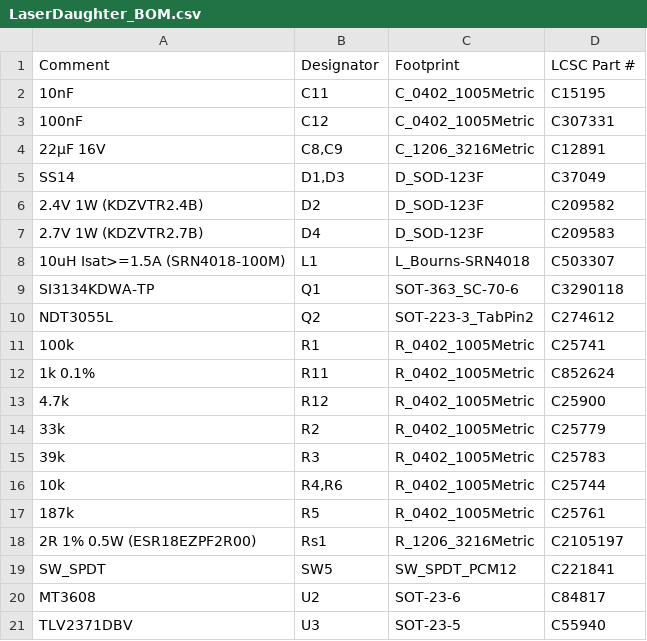
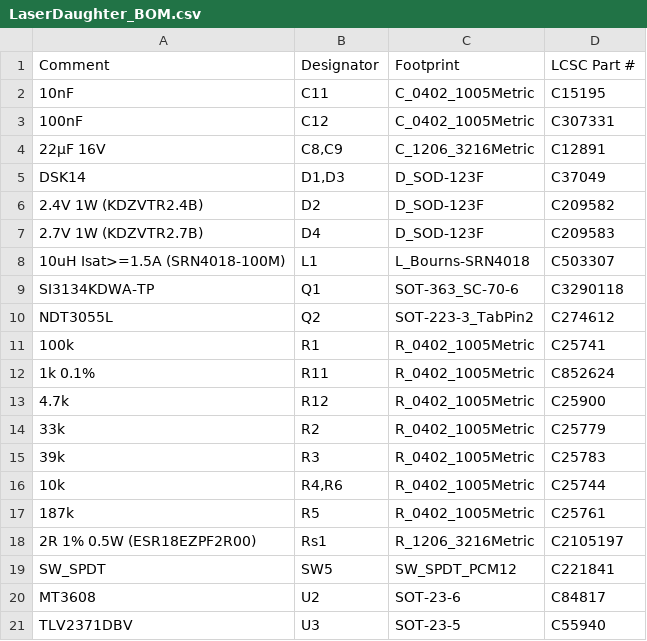
Before and after one commit to ckemere/LaserDriver, a CSV file: LaserHAT/fab/LaserDaughter/LaserDaughter_BOM.csv, drawn as a sheet.

```diff
--- a/LaserHAT/fab/LaserDaughter/LaserDaughter_BOM.csv
+++ b/LaserHAT/fab/LaserDaughter/LaserDaughter_BOM.csv
@@ -4,3 +4,3 @@ Comment,Designator,Footprint,LCSC Part #
 22µF 16V,"C8,C9",C_1206_3216Metric,C12891
-SS14,"D1,D3",D_SOD-123F,C37049
+DSK14,"D1,D3",D_SOD-123F,C37049
 2.4V 1W (KDZVTR2.4B),D2,D_SOD-123F,C209582
```
Also changed, not shown: LaserHAT/fab/LaserHAT/LaserHAT_BOM.csv, 24 other files.
